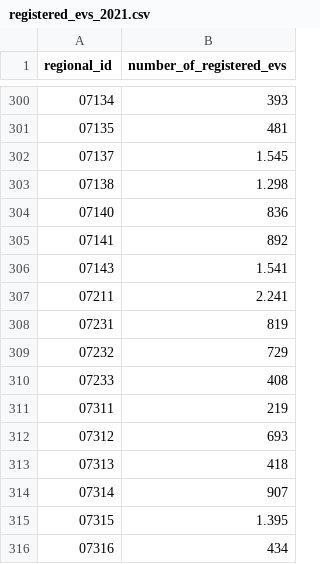
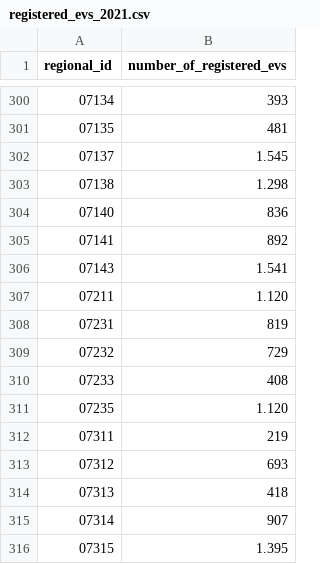
Before and after one commit to hindrikson/master-thesis-dissaggregator, a CSV file: data/raw/electric_vehicles/registered_evs_by_regional_id/registered_evs_2021.csv, drawn as a sheet; only a part is shown, gaps mark what is left out; the shorter side is filled out with more unchanged rows.

Commit message:
feat: fix ev regional id 07235

```diff
--- a/data/raw/electric_vehicles/registered_evs_by_regional_id/registered_evs_2021.csv
+++ b/data/raw/electric_vehicles/registered_evs_by_regional_id/registered_evs_2021.csv
@@ -306,3 +306,3 @@ regional_id,number_of_registered_evs
 07143,1.541
-07211,2.241
+07211,1.120
 07231,819
@@ -310,2 +310,3 @@ regional_id,number_of_registered_evs
 07233,408
+07235,1.120
 07311,219
```
Also changed, not shown: data/raw/electric_vehicles/registered_evs_by_regional_id/registered_evs_2018.csv, data/raw/electric_vehicles/registered_evs_by_regional_id/registered_evs_2019.csv, 5 other files.
